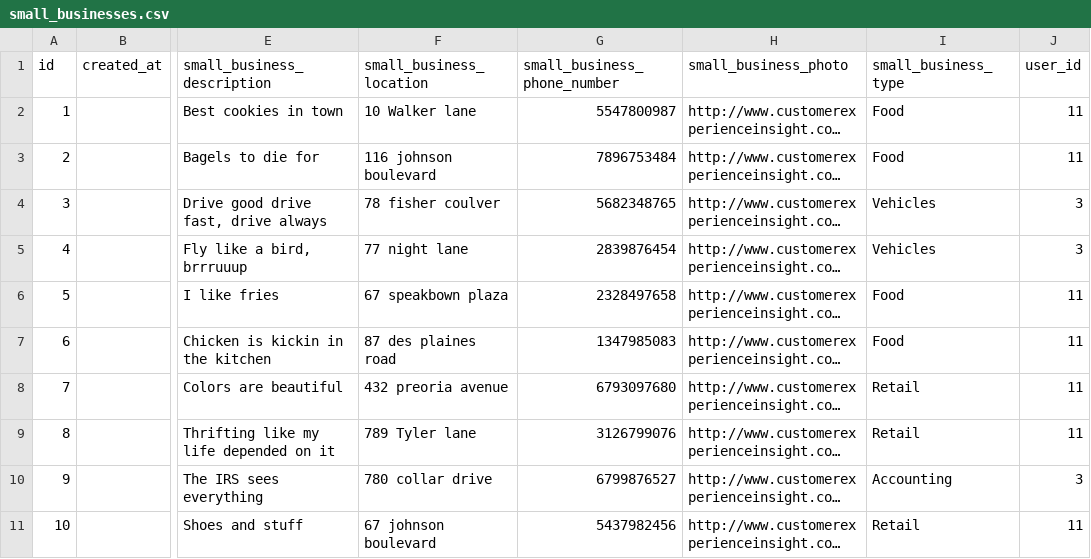
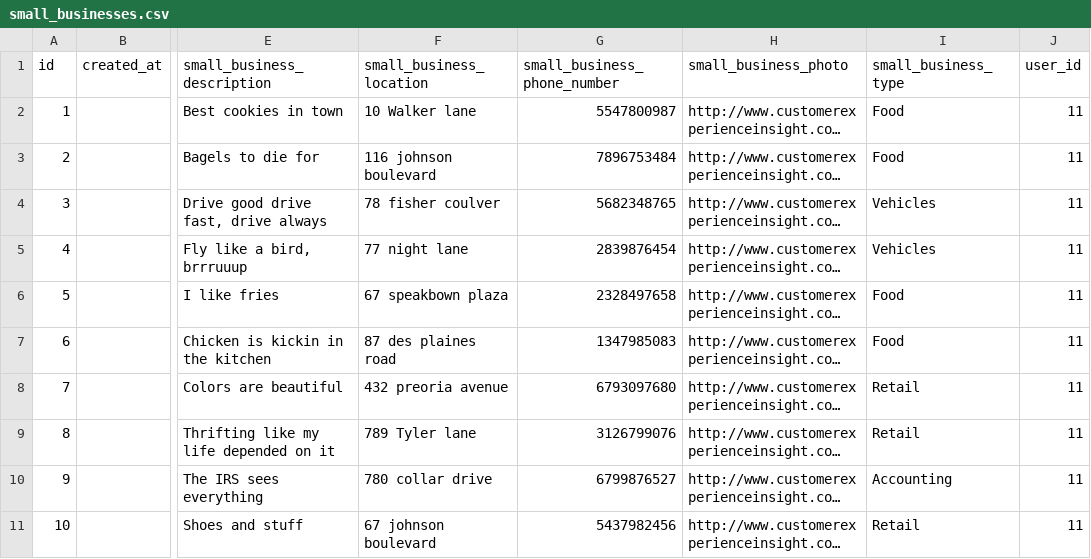
Before and after one commit to AkinadeA-Booth/Bridgecount-v1, a CSV file: lib/csvs/small_businesses.csv, drawn as a sheet; only a part is shown, gaps mark what is left out; long unchanged cells end in …; the diff names each change by its address in the sheet, - before the commit and + after, or states it on an @@ line.

```diff
--- a/lib/csvs/small_businesses.csv
+++ b/lib/csvs/small_businesses.csv
-J4:J5 (user_id): 3
+J4:J5 (user_id): 11
-J10 (user_id): 3
+J10 (user_id): 11
```
Also changed, not shown: 2 other files.
